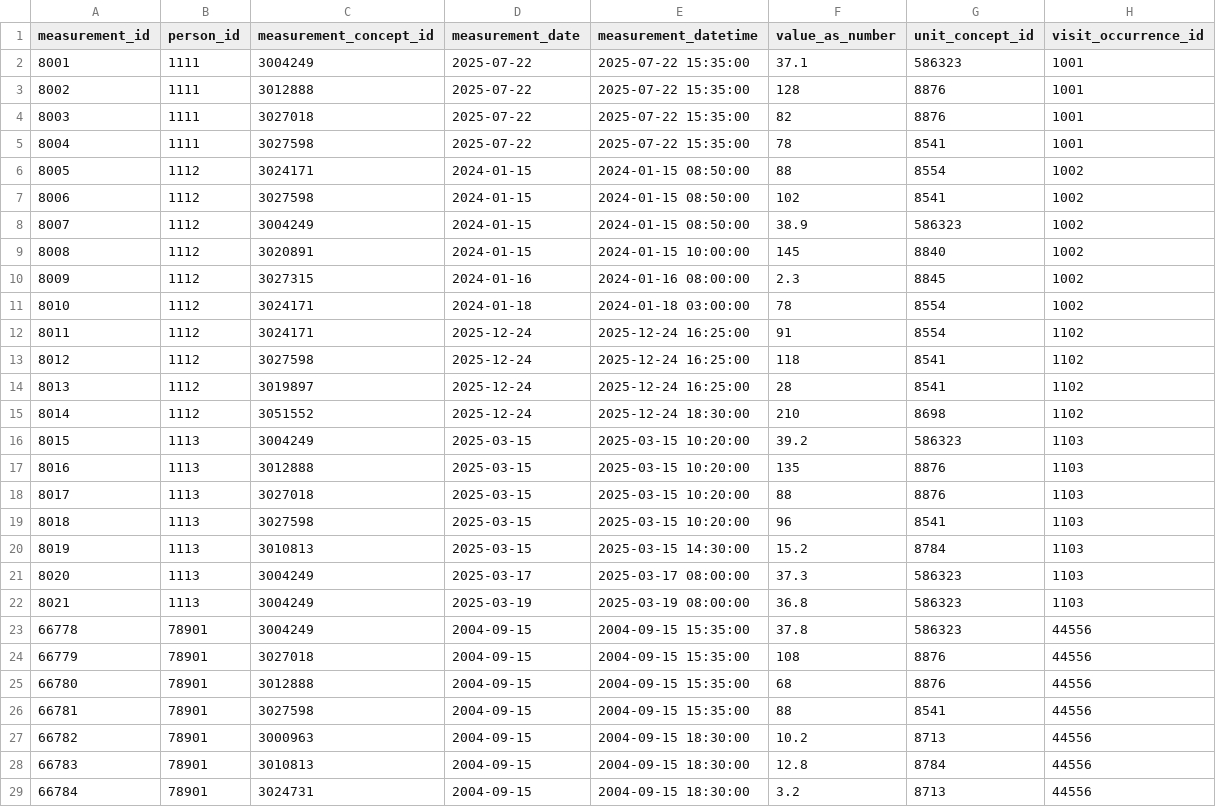
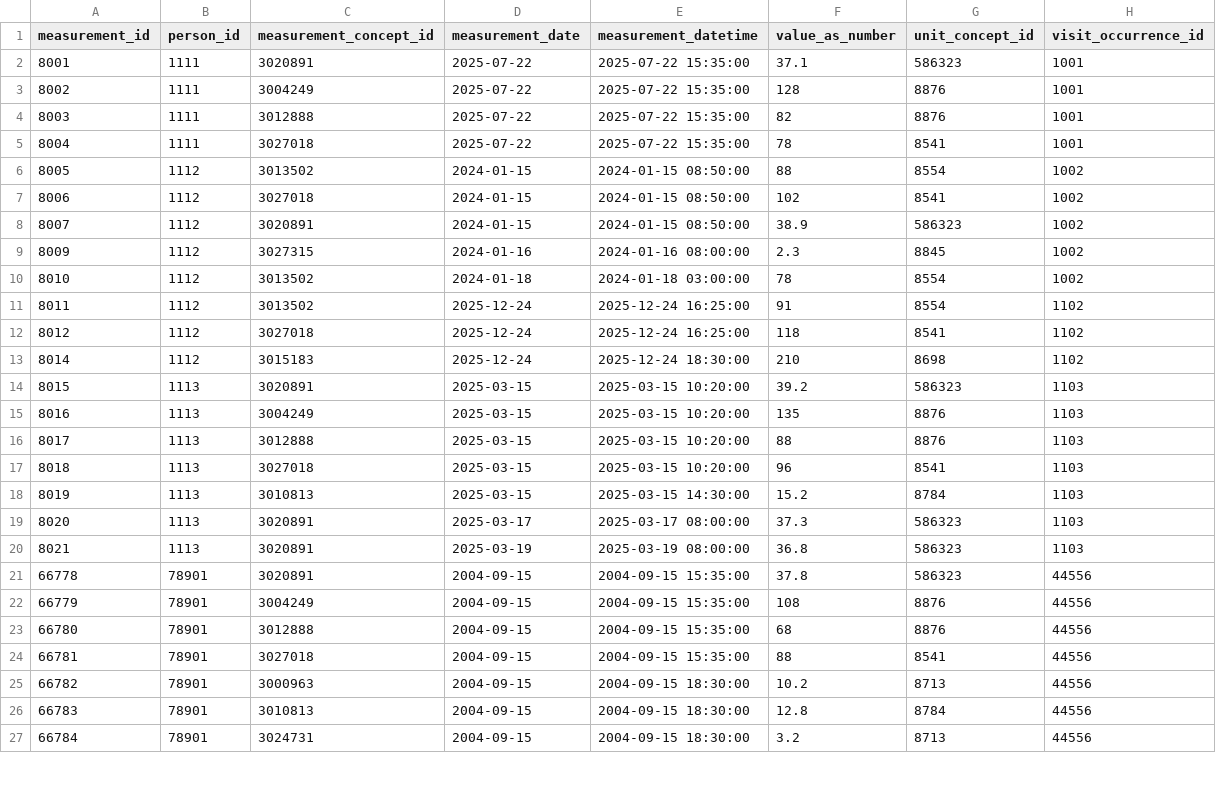
Before and after one commit to SAFEHR-data/omop-carpentries, a CSV file: episodes/data/public/measurement/co.csv, drawn as a sheet; only a part is shown; the diff covers the shown part only.

Commit message:
more correcting concept

```diff
--- a/episodes/data/public/measurement/co.csv
+++ b/episodes/data/public/measurement/co.csv
@@ -1,27 +1,25 @@
 "measurement_id","person_id","measurement_concept_id","measurement_date","measurement_datetime","value_as_number","unit_concept_id","visit_occurrence_id"
-8001,1111,3004249,2025-07-22,2025-07-22 15:35:00,37.1,586323,1001
-8002,1111,3012888,2025-07-22,2025-07-22 15:35:00,128,8876,1001
-8003,1111,3027018,2025-07-22,2025-07-22 15:35:00,82,8876,1001
-8004,1111,3027598,2025-07-22,2025-07-22 15:35:00,78,8541,1001
-8005,1112,3024171,2024-01-15,2024-01-15 08:50:00,88,8554,1002
-8006,1112,3027598,2024-01-15,2024-01-15 08:50:00,102,8541,1002
-8007,1112,3004249,2024-01-15,2024-01-15 08:50:00,38.9,586323,1002
-8008,1112,3020891,2024-01-15,2024-01-15 10:00:00,145,8840,1002
+8001,1111,3020891,2025-07-22,2025-07-22 15:35:00,37.1,586323,1001
+8002,1111,3004249,2025-07-22,2025-07-22 15:35:00,128,8876,1001
+8003,1111,3012888,2025-07-22,2025-07-22 15:35:00,82,8876,1001
+8004,1111,3027018,2025-07-22,2025-07-22 15:35:00,78,8541,1001
+8005,1112,3013502,2024-01-15,2024-01-15 08:50:00,88,8554,1002
+8006,1112,3027018,2024-01-15,2024-01-15 08:50:00,102,8541,1002
+8007,1112,3020891,2024-01-15,2024-01-15 08:50:00,38.9,586323,1002
 8009,1112,3027315,2024-01-16,2024-01-16 08:00:00,2.3,8845,1002
-8010,1112,3024171,2024-01-18,2024-01-18 03:00:00,78,8554,1002
-8011,1112,3024171,2025-12-24,2025-12-24 16:25:00,91,8554,1102
-8012,1112,3027598,2025-12-24,2025-12-24 16:25:00,118,8541,1102
-8013,1112,3019897,2025-12-24,2025-12-24 16:25:00,28,8541,1102
-8014,1112,3051552,2025-12-24,2025-12-24 18:30:00,210,8698,1102
-8015,1113,3004249,2025-03-15,2025-03-15 10:20:00,39.2,586323,1103
-8016,1113,3012888,2025-03-15,2025-03-15 10:20:00,135,8876,1103
-8017,1113,3027018,2025-03-15,2025-03-15 10:20:00,88,8876,1103
-8018,1113,3027598,2025-03-15,2025-03-15 10:20:00,96,8541,1103
+8010,1112,3013502,2024-01-18,2024-01-18 03:00:00,78,8554,1002
+8011,1112,3013502,2025-12-24,2025-12-24 16:25:00,91,8554,1102
+8012,1112,3027018,2025-12-24,2025-12-24 16:25:00,118,8541,1102
+8014,1112,3015183,2025-12-24,2025-12-24 18:30:00,210,8698,1102
+8015,1113,3020891,2025-03-15,2025-03-15 10:20:00,39.2,586323,1103
+8016,1113,3004249,2025-03-15,2025-03-15 10:20:00,135,8876,1103
+8017,1113,3012888,2025-03-15,2025-03-15 10:20:00,88,8876,1103
+8018,1113,3027018,2025-03-15,2025-03-15 10:20:00,96,8541,1103
 8019,1113,3010813,2025-03-15,2025-03-15 14:30:00,15.2,8784,1103
-8020,1113,3004249,2025-03-17,2025-03-17 08:00:00,37.3,586323,1103
-8021,1113,3004249,2025-03-19,2025-03-19 08:00:00,36.8,586323,1103
-66778,78901,3004249,2004-09-15,2004-09-15 15:35:00,37.8,586323,44556
-66779,78901,3027018,2004-09-15,2004-09-15 15:35:00,108,8876,44556
+8020,1113,3020891,2025-03-17,2025-03-17 08:00:00,37.3,586323,1103
+8021,1113,3020891,2025-03-19,2025-03-19 08:00:00,36.8,586323,1103
+66778,78901,3020891,2004-09-15,2004-09-15 15:35:00,37.8,586323,44556
+66779,78901,3004249,2004-09-15,2004-09-15 15:35:00,108,8876,44556
 66780,78901,3012888,2004-09-15,2004-09-15 15:35:00,68,8876,44556
-66781,78901,3027598,2004-09-15,2004-09-15 15:35:00,88,8541,44556
+66781,78901,3027018,2004-09-15,2004-09-15 15:35:00,88,8541,44556
 66782,78901,3000963,2004-09-15,2004-09-15 18:30:00,10.2,8713,44556
```
Also changed, not shown: 1 removed row and 6 edited cells elsewhere in this file, episodes/data/public/concept/concept.csv, 2 other files.
